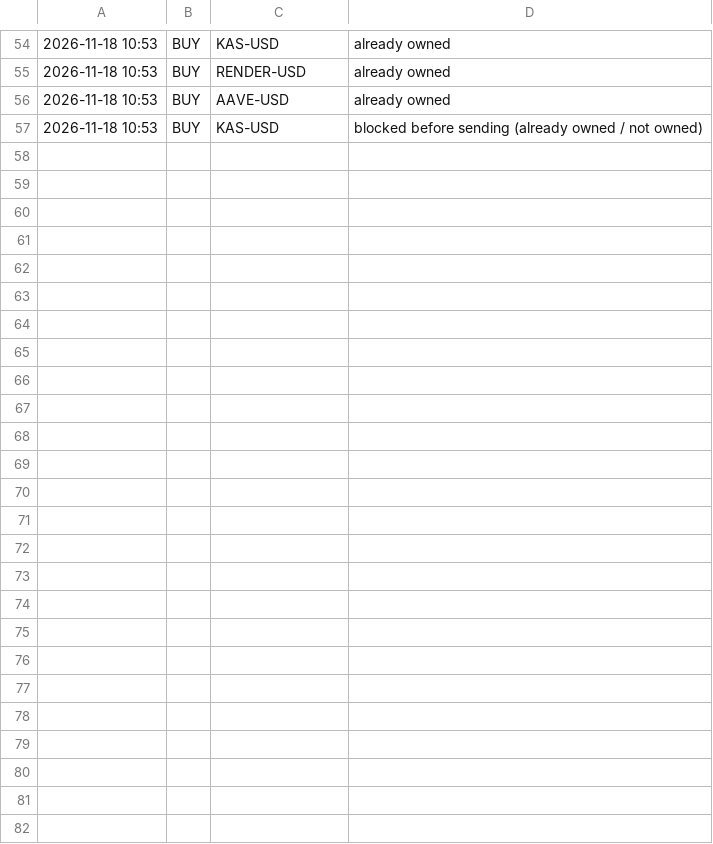
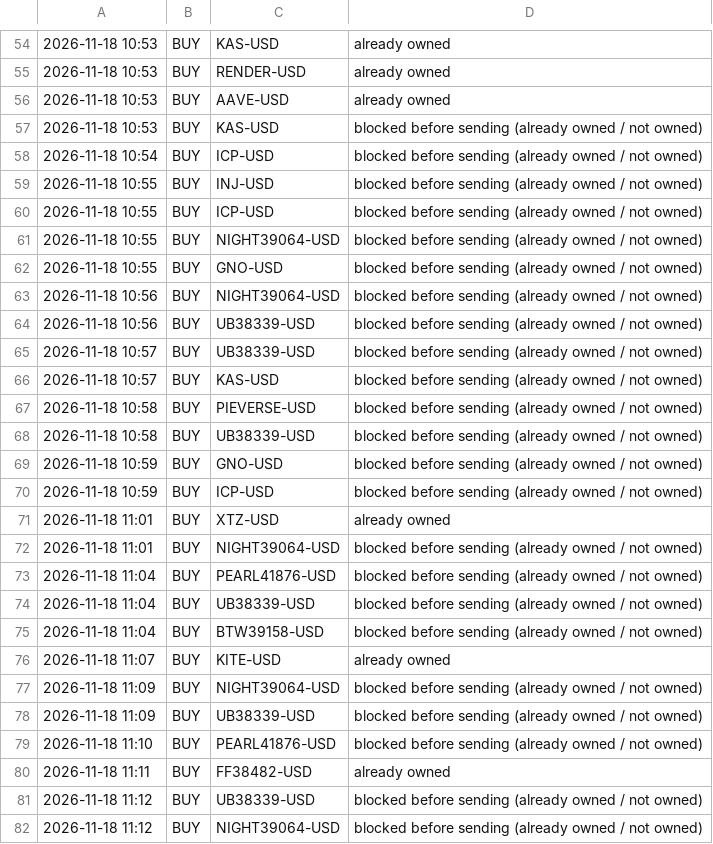
Before and after one commit to osofat100-cmyk/Machine-, a CSV file: crypto/refused_1m_v3_ultrafast.csv, drawn as a sheet; only a part is shown, gaps mark what is left out; the diff names each change by its address in the sheet, - before the commit and + after, or states it on an @@ line.

```diff
--- a/crypto/refused_1m_v3_ultrafast.csv
+++ b/crypto/refused_1m_v3_ultrafast.csv
+row 58: 2026-11-18 10:54 | BUY | ICP-USD | blocked before sending (already owned / not owned)
+row 59: 2026-11-18 10:55 | BUY | INJ-USD | blocked before sending (already owned / not owned)
+row 60: 2026-11-18 10:55 | BUY | ICP-USD | blocked before sending (already owned / not owned)
+row 61: 2026-11-18 10:55 | BUY | NIGHT39064-USD | blocked before sending (already owned / not owned)
+row 62: 2026-11-18 10:55 | BUY | GNO-USD | blocked before sending (already owned / not owned)
+row 63: 2026-11-18 10:56 | BUY | NIGHT39064-USD | blocked before sending (already owned / not owned)
+row 64: 2026-11-18 10:56 | BUY | UB38339-USD | blocked before sending (already owned / not owned)
+row 65: 2026-11-18 10:57 | BUY | UB38339-USD | blocked before sending (already owned / not owned)
+row 66: 2026-11-18 10:57 | BUY | KAS-USD | blocked before sending (already owned / not owned)
+row 67: 2026-11-18 10:58 | BUY | PIEVERSE-USD | blocked before sending (already owned / not owned)
+row 68: 2026-11-18 10:58 | BUY | UB38339-USD | blocked before sending (already owned / not owned)
+row 69: 2026-11-18 10:59 | BUY | GNO-USD | blocked before sending (already owned / not owned)
+row 70: 2026-11-18 10:59 | BUY | ICP-USD | blocked before sending (already owned / not owned)
+row 71: 2026-11-18 11:01 | BUY | XTZ-USD | already owned
+row 72: 2026-11-18 11:01 | BUY | NIGHT39064-USD | blocked before sending (already owned / not owned)
+row 73: 2026-11-18 11:04 | BUY | PEARL41876-USD | blocked before sending (already owned / not owned)
+row 74: 2026-11-18 11:04 | BUY | UB38339-USD | blocked before sending (already owned / not owned)
+row 75: 2026-11-18 11:04 | BUY | BTW39158-USD | blocked before sending (already owned / not owned)
+row 76: 2026-11-18 11:07 | BUY | KITE-USD | already owned
+row 77: 2026-11-18 11:09 | BUY | NIGHT39064-USD | blocked before sending (already owned / not owned)
+row 78: 2026-11-18 11:09 | BUY | UB38339-USD | blocked before sending (already owned / not owned)
+row 79: 2026-11-18 11:10 | BUY | PEARL41876-USD | blocked before sending (already owned / not owned)
+row 80: 2026-11-18 11:11 | BUY | FF38482-USD | already owned
+row 81: 2026-11-18 11:12 | BUY | UB38339-USD | blocked before sending (already owned / not owned)
+row 82: 2026-11-18 11:12 | BUY | NIGHT39064-USD | blocked before sending (already owned / not owned)
```
Also changed, not shown: crypto/answers_1m_every2_v3_ultra.csv, crypto/answers_1m_every5_v3_ultra.csv, 6 other files.
